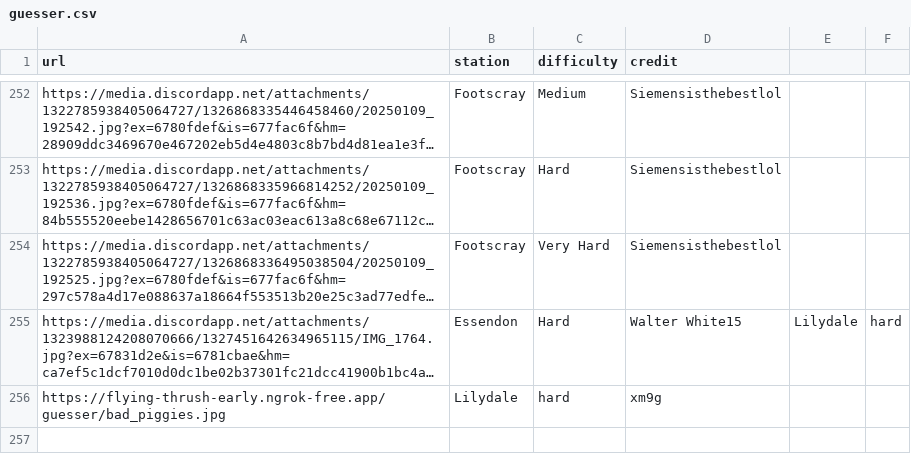
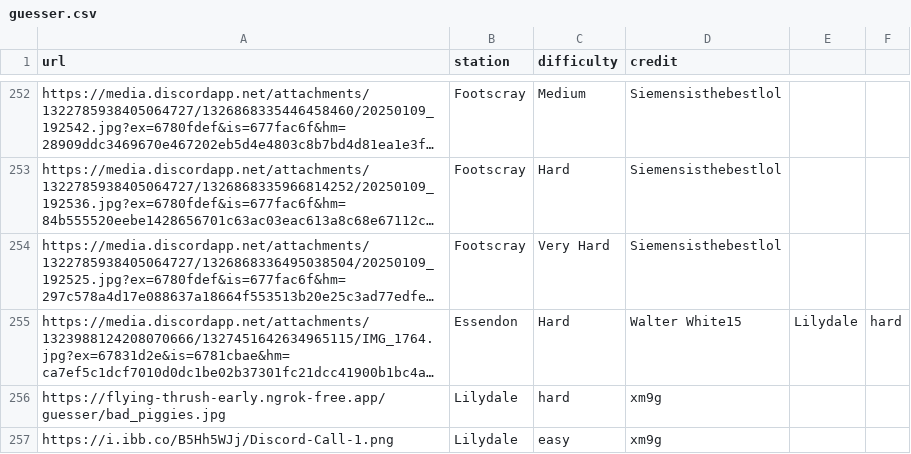
Before and after one commit to minirobinbin/TrackPulse-Vic, a CSV file: utils/game/images/guesser.csv, drawn as a sheet; only a part is shown, gaps mark what is left out; long unchanged cells end in …; the diff names each change by its address in the sheet, - before the commit and + after, or states it on an @@ line.

Commit message:
fixed image acceper for guesser

```diff
--- a/utils/game/images/guesser.csv
+++ b/utils/game/images/guesser.csv
+row 257: https://i.ibb.co/B5Hh5WJj/Discord-Call-1.png | Lilydale | easy | xm9g
```
Also changed, not shown: 1 other file.
